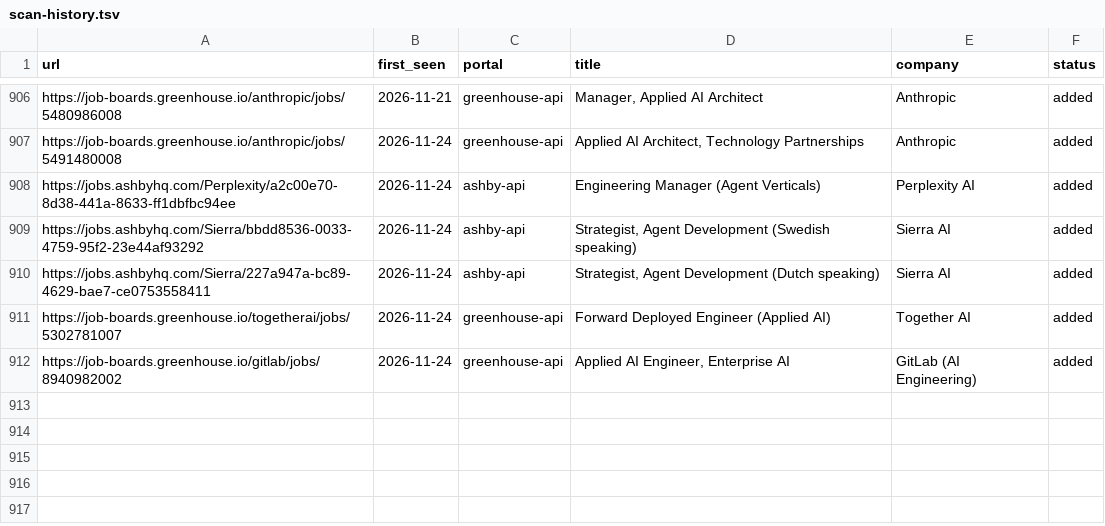
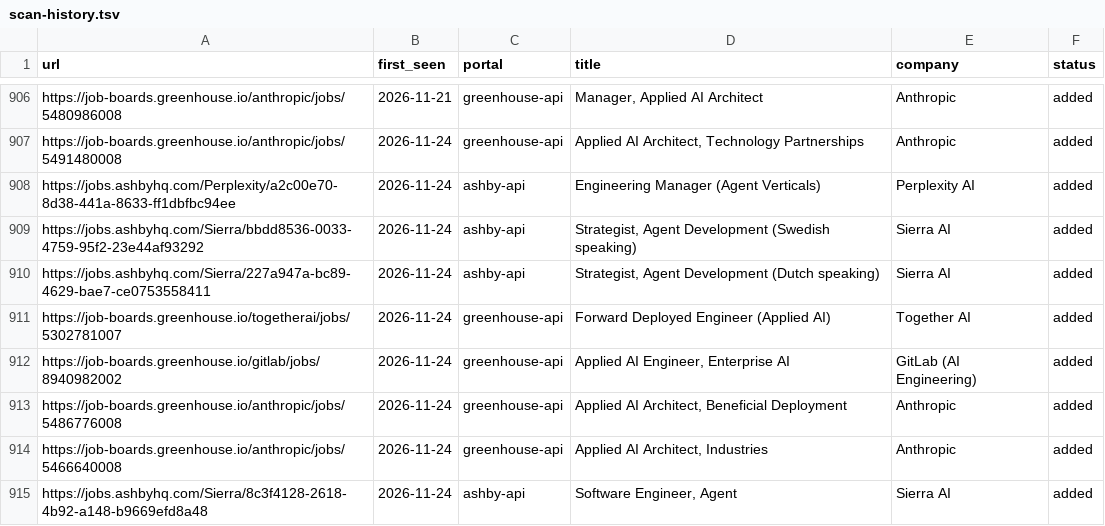
Before and after one commit to jayavardhan8907/AutomateJob, a TSV file: data/scan-history.tsv, drawn as a sheet; only a part is shown, gaps mark what is left out.

Commit message:
chore: auto-scan 2026-11-24

```diff
--- a/data/scan-history.tsv
+++ b/data/scan-history.tsv
@@ -912 +912,4 @@ https://job-boards.greenhouse.io/togetherai/jobs/5302781007	2026-11-24	greenhous
 https://job-boards.greenhouse.io/gitlab/jobs/8940982002	2026-11-24	greenhouse-api	Applied AI Engineer, Enterprise AI	GitLab (AI Engineering)	added
+https://job-boards.greenhouse.io/anthropic/jobs/5486776008	2026-11-24	greenhouse-api	Applied AI Architect, Beneficial Deployment	Anthropic	added
+https://job-boards.greenhouse.io/anthropic/jobs/5466640008	2026-11-24	greenhouse-api	Applied AI Architect, Industries	Anthropic	added
+https://jobs.ashbyhq.com/Sierra/8c3f4128-2618-4b92-a148-b9669efd8a48	2026-11-24	ashby-api	Software Engineer, Agent	Sierra AI	added
```
Also changed, not shown: 1 other file.
